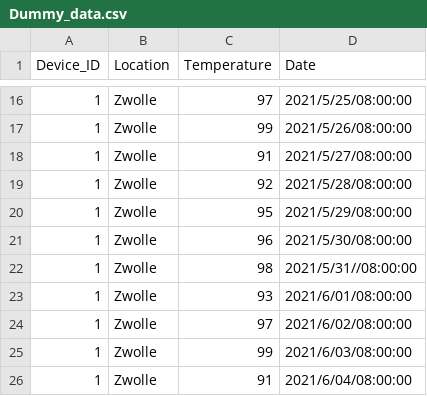
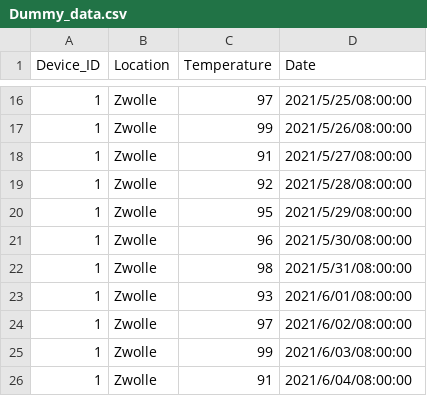
Before and after one commit to BartWithaar/GUI-Heat-Tracing, a CSV file: Dummy_data.csv, drawn as a sheet; only a part is shown, gaps mark what is left out.

```diff
--- a/Dummy_data.csv
+++ b/Dummy_data.csv
@@ -21,3 +21,3 @@ Device_ID,Location,Temperature,Date
 1,Zwolle,96,2021/5/30/08:00:00
-1,Zwolle,98,2021/5/31//08:00:00
+1,Zwolle,98,2021/5/31/08:00:00
 1,Zwolle,93,2021/6/01/08:00:00
```
Also changed, not shown: 2 other files.
